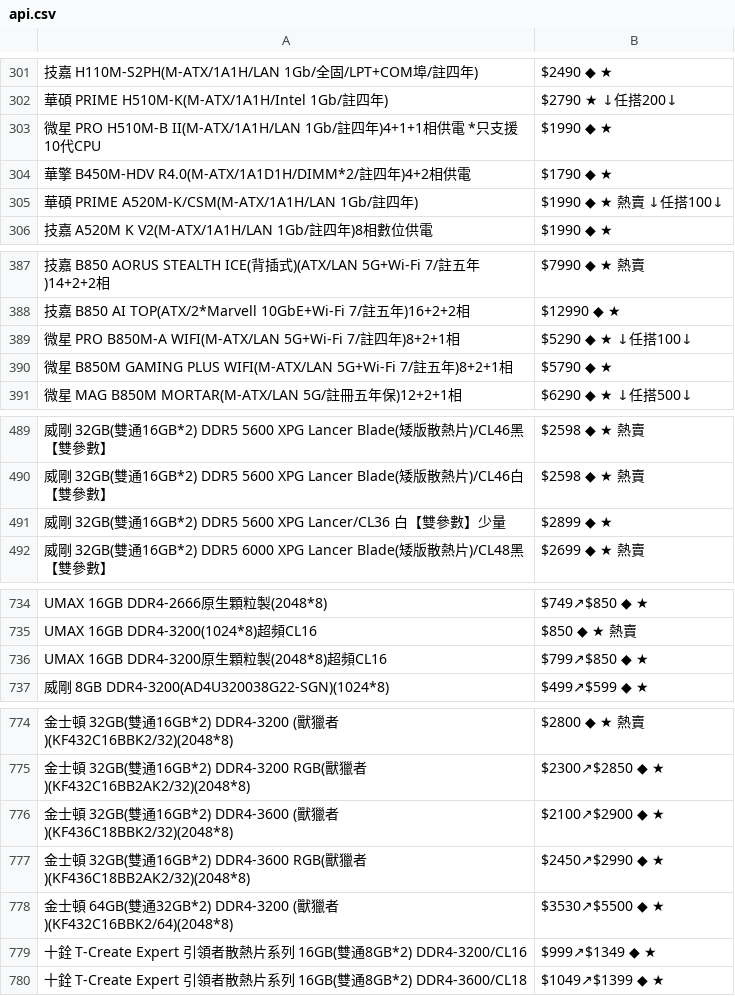
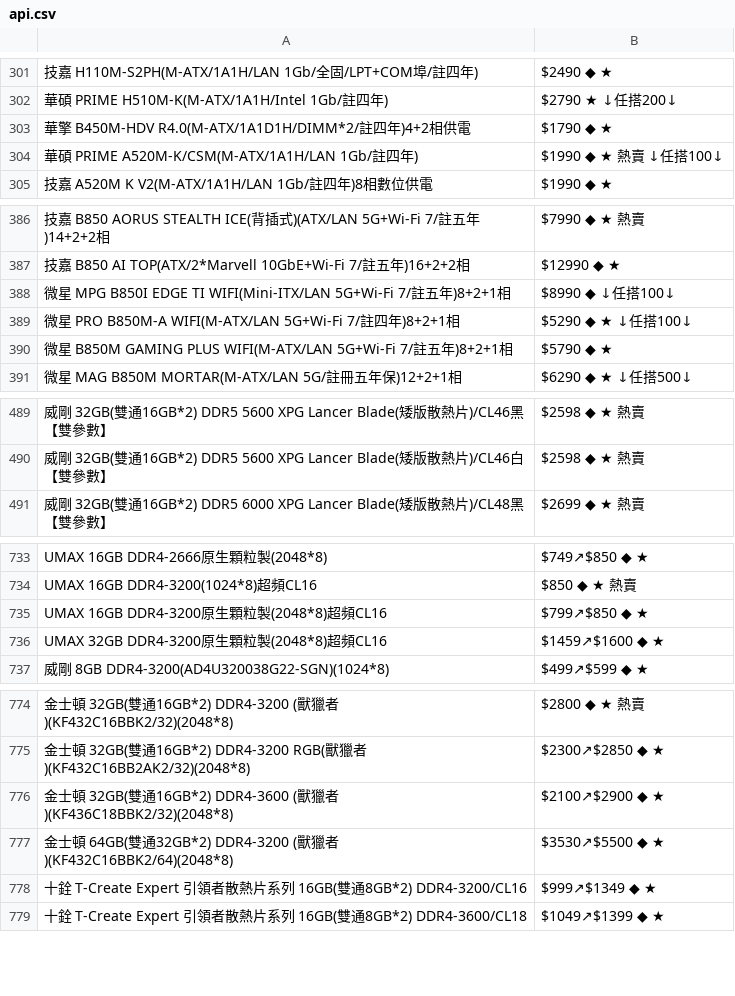
Before and after one commit to suouwang/ops_mid, a CSV file: api.csv, drawn as a sheet; only a part is shown, gaps mark what is left out; removed rows and columns are numbered as before the commit, all else as after; the diff covers the shown part only; the diff names each change by its address in the sheet, - before the commit and + after, or states it on an @@ line.

```diff
--- a/api.csv
+++ b/api.csv
-row 303: 微星 PRO H510M-B II(M-ATX/1A1H/LAN 1Gb/註四年)4+1+1相供電 *只支援10代CPU | $1990 ◆ ★
+row 388: 微星 MPG B850I EDGE TI WIFI(Mini-ITX/LAN 5G+Wi-Fi 7/註五年)8+2+1相 | $8990 ◆ ↓任搭100↓
-row 491: 威剛 32GB(雙通16GB*2) DDR5 5600 XPG Lancer/CL36 白【雙參數】少量 | $2899 ◆ ★
+row 736: UMAX 32GB DDR4-3200原生顆粒製(2048*8)超頻CL16 | $1459↗$1600 ◆ ★
-row 777: 金士頓 32GB(雙通16GB*2) DDR4-3600 RGB(獸獵者)(KF436C18BB2AK2/32)(2048*8) | $2450↗$2990 ◆ ★
```
Also changed, not shown: 4 added rows and 6 edited cells elsewhere in this file, 1 other file.
